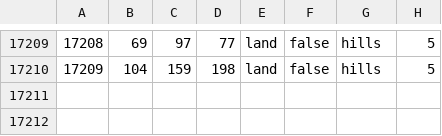
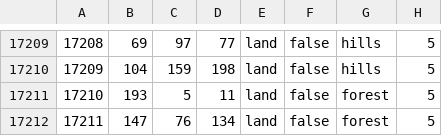
Before and after one commit to Cold-War-Iron-Curtain-Dev-Team/ColdWarIronCurtain, a CSV file: Cold War Iron Curtain/map/definition.csv, drawn as a sheet; only a part is shown, gaps mark what is left out; the diff names each change by its address in the sheet, - before the commit and + after, or states it on an @@ line.

```diff
--- a/Cold War Iron Curtain/map/definition.csv
+++ b/Cold War Iron Curtain/map/definition.csv
+row 17211: 17210 | 193 | 5 | 11 | land | false | forest | 5
+row 17212: 17211 | 147 | 76 | 134 | land | false | forest | 5
```
Also changed, not shown: 7 other files.
